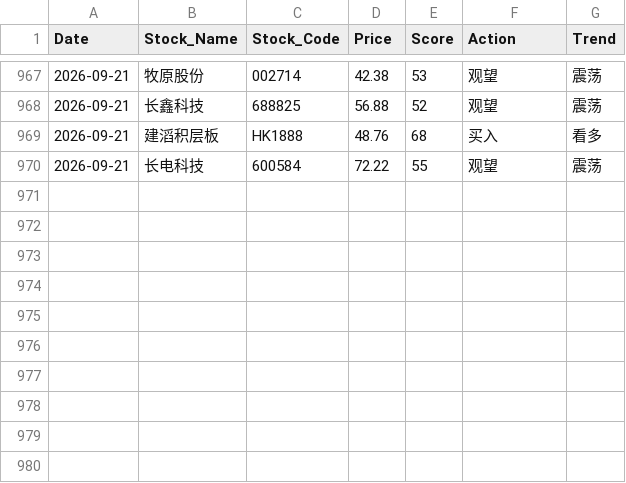
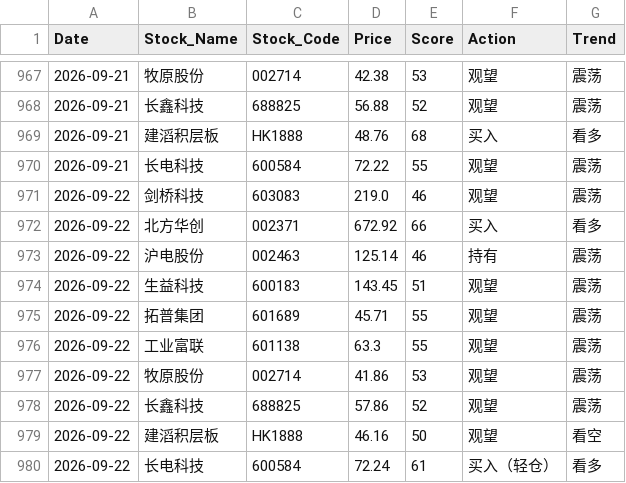
Before and after one commit to shawnZheng3927/daily_stock_analysis, a CSV file: daily_stock_records.csv, drawn as a sheet; only a part is shown, gaps mark what is left out.

```diff
--- a/daily_stock_records.csv
+++ b/daily_stock_records.csv
@@ -970 +970,11 @@ Date,Stock_Name,Stock_Code,Price,Score,Action,Trend
 2026-09-21,长电科技,600584,72.22,55,观望,震荡
+2026-09-22,剑桥科技,603083,219.0,46,观望,震荡
+2026-09-22,北方华创,002371,672.92,66,买入,看多
+2026-09-22,沪电股份,002463,125.14,46,持有,震荡
+2026-09-22,生益科技,600183,143.45,51,观望,震荡
+2026-09-22,拓普集团,601689,45.71,55,观望,震荡
+2026-09-22,工业富联,601138,63.3,55,观望,震荡
+2026-09-22,牧原股份,002714,41.86,53,观望,震荡
+2026-09-22,长鑫科技,688825,57.86,52,观望,震荡
+2026-09-22,建滔积层板,HK1888,46.16,50,观望,看空
+2026-09-22,长电科技,600584,72.24,61,买入（轻仓）,看多
```
